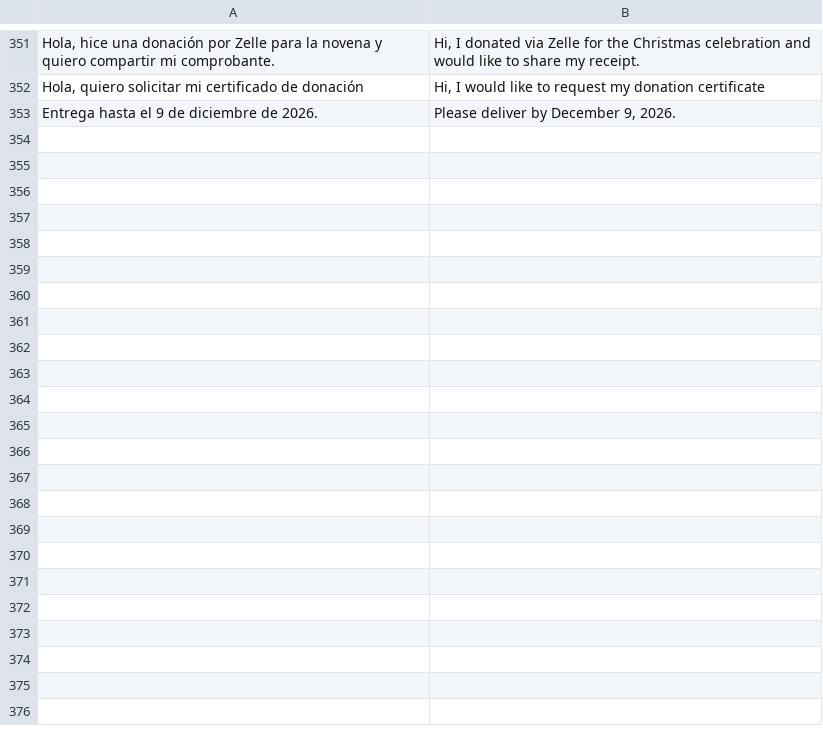
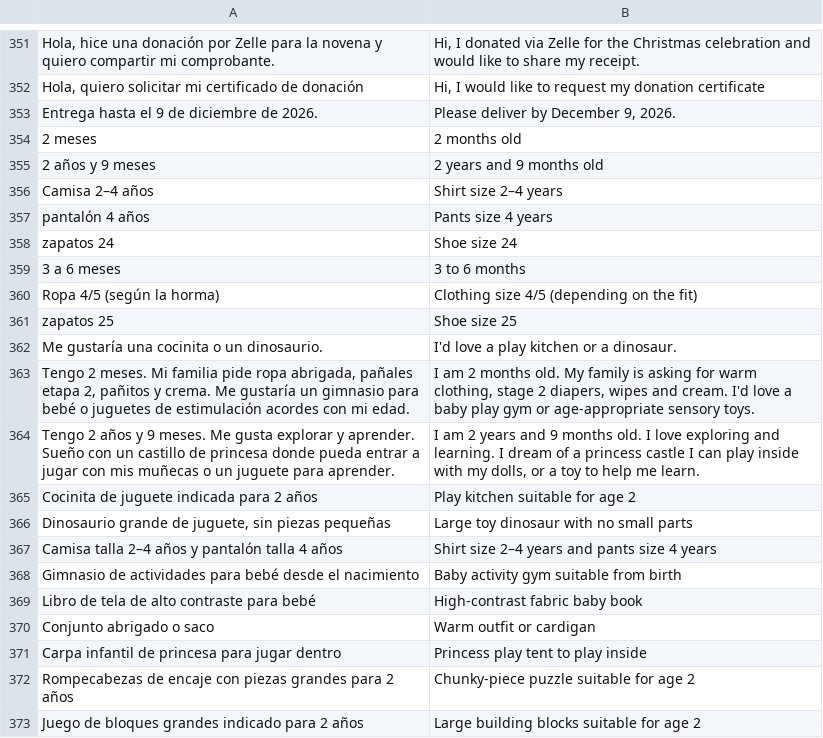
Before and after one commit to anasofiaromero13-dev/floreciendo-navidad, a TSV file: src/translations-en.tsv, drawn as a sheet; only a part is shown, gaps mark what is left out; the diff covers the shown part only; the diff names each change by its address in the sheet, - before the commit and + after, or states it on an @@ line.

```diff
--- a/src/translations-en.tsv
+++ b/src/translations-en.tsv
+row 354: 2 meses | 2 months old
+row 355: 2 años y 9 meses | 2 years and 9 months old
+row 356: Camisa 2–4 años | Shirt size 2–4 years
+row 357: pantalón 4 años | Pants size 4 years
+row 358: zapatos 24 | Shoe size 24
+row 359: 3 a 6 meses | 3 to 6 months
+row 360: Ropa 4/5 (según la horma) | Clothing size 4/5 (depending on the fit)
+row 361: zapatos 25 | Shoe size 25
+row 362: Me gustaría una cocinita o un dinosaurio. | I'd love a play kitchen or a dinosaur.
+row 363: Tengo 2 meses. Mi familia pide ropa abrigada, pañales etapa 2, pañitos y crema. Me gustaría un gimnasio para bebé o juguetes de estimulación acordes con mi edad. | I am 2 months old. My family is asking for warm clothing, stage 2 diapers, wipes and cream. I'd love a baby play gym or age-appropriate sensory toys.
+row 364: Tengo 2 años y 9 meses. Me gusta explorar y aprender. Sueño con un castillo de princesa donde pueda entrar a jugar con mis muñecas o un juguete para aprender. | I am 2 years and 9 months old. I love exploring and learning. I dream of a princess castle I can play inside with my dolls, or a toy to help me learn.
+row 365: Cocinita de juguete indicada para 2 años | Play kitchen suitable for age 2
+row 366: Dinosaurio grande de juguete, sin piezas pequeñas | Large toy dinosaur with no small parts
+row 367: Camisa talla 2–4 años y pantalón talla 4 años | Shirt size 2–4 years and pants size 4 years
+row 368: Gimnasio de actividades para bebé desde el nacimiento | Baby activity gym suitable from birth
+row 369: Libro de tela de alto contraste para bebé | High-contrast fabric baby book
+row 370: Conjunto abrigado o saco | Warm outfit or cardigan
+row 371: Carpa infantil de princesa para jugar dentro | Princess play tent to play inside
+row 372: Rompecabezas de encaje con piezas grandes para 2 años | Chunky-piece puzzle suitable for age 2
+row 373: Juego de bloques grandes indicado para 2 años | Large building blocks suitable for age 2
```
Also changed, not shown: 11 added rows elsewhere in this file, 9 other files.
